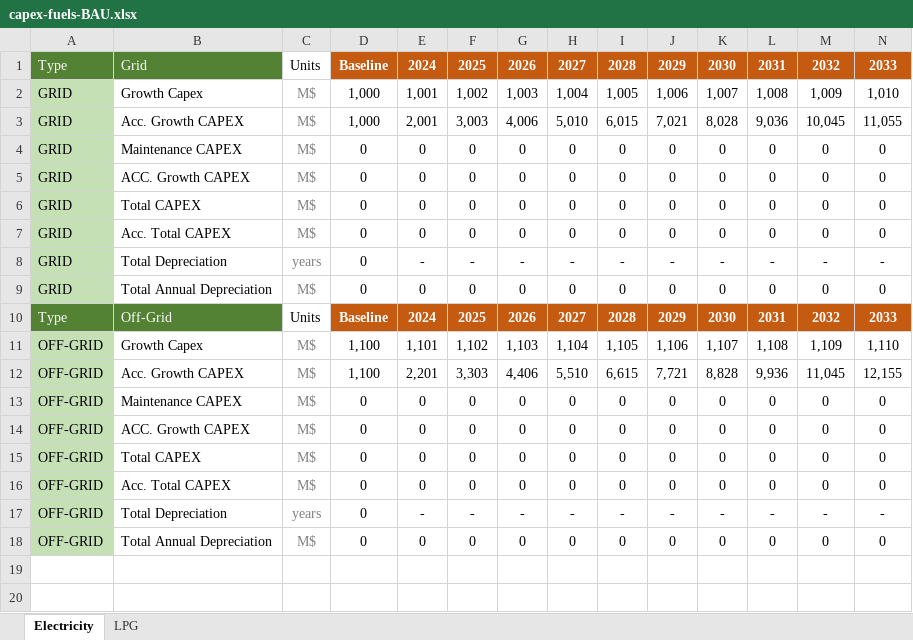
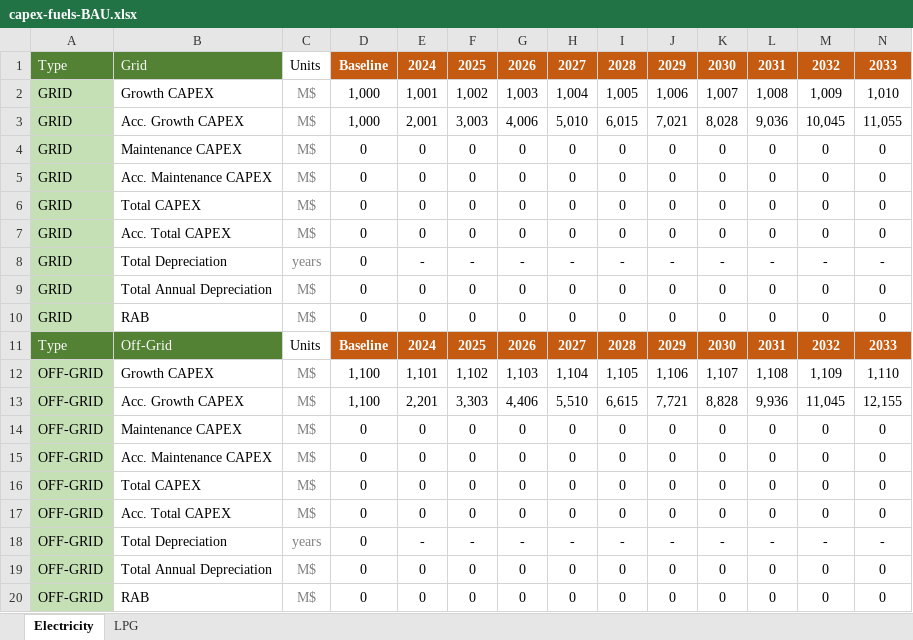
Before and after one commit to Almudenagarrido/CC-WBT-AI, an Excel workbook: backend/Rwanda/capex-fuels-BAU.xlsx, sheet Electricity, drawn as a sheet; only a part is shown; values as stored, in another font and other column widths than the file's, no borders; addresses are those after the commit; rows hold the shown columns only; the diff names each change by its address in the sheet, - before the commit and + after, or states it on an @@ line.

```diff
--- a/backend/Rwanda/capex-fuels-BAU.xlsx (sheet Electricity)
+++ b/backend/Rwanda/capex-fuels-BAU.xlsx (sheet Electricity)
-B2: Growth Capex
+B2: Growth CAPEX
-B5: ACC. Growth CAPEX
+B5: Acc. Maintenance CAPEX
+row 10: GRID | RAB | M$ | 0 | 0 | 0 | 0 | 0 | 0 | 0 | 0 | 0 | 0 | 0
-B12: Growth Capex
+B12: Growth CAPEX
-B15: ACC. Growth CAPEX
+B15: Acc. Maintenance CAPEX
+row 20: OFF-GRID | RAB | M$ | 0 | 0 | 0 | 0 | 0 | 0 | 0 | 0 | 0 | 0 | 0
```
Also changed, not shown: sheet LPG, backend/Rwanda/financial-statements-CleanStep.xlsx, backend/Rwanda/technoeconomic-inputs-BAU.xlsx, 28 other files.
